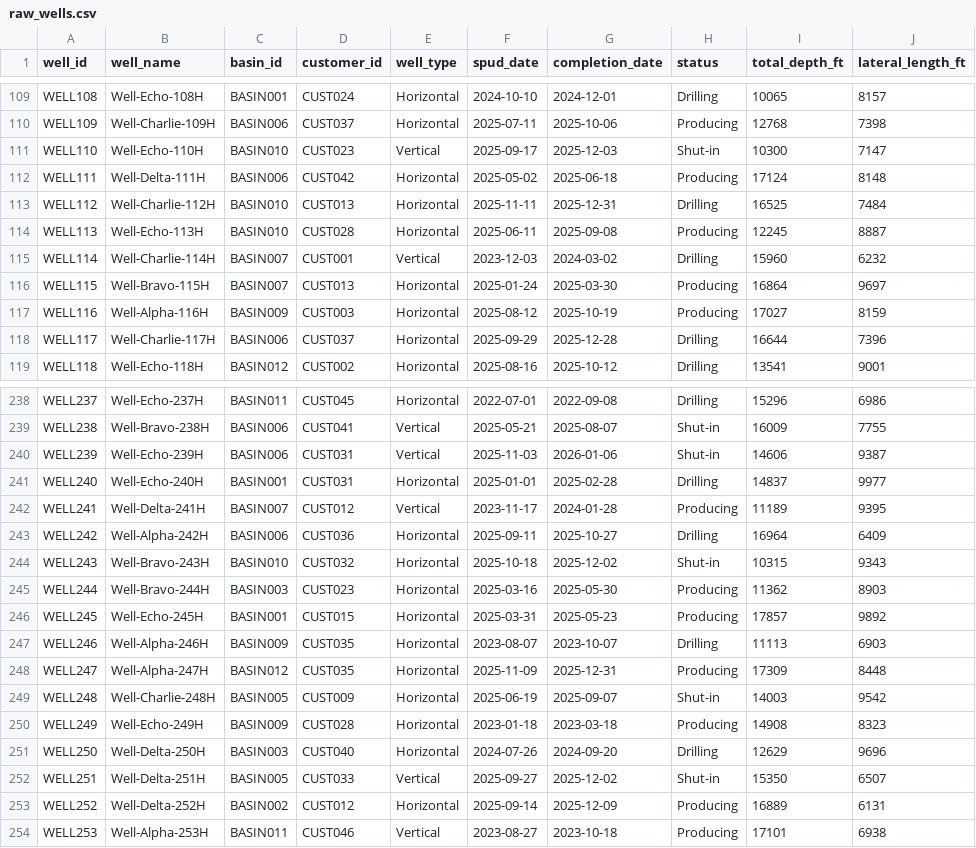
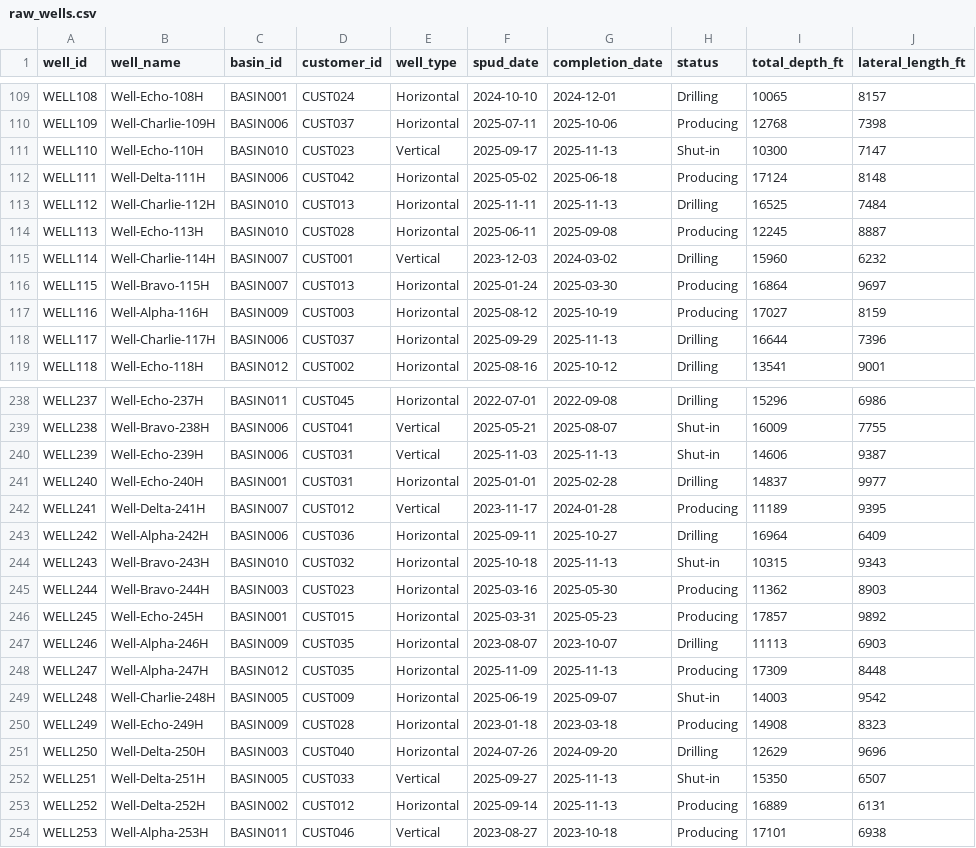
Before and after one commit to vincekdo10/oil-gas, a CSV file: seeds/raw_wells.csv, drawn as a sheet; only a part is shown, gaps mark what is left out; the diff covers the shown part only; the diff names each change by its address in the sheet, - before the commit and + after, or states it on an @@ line.

Commit message:
fixing dates

```diff
--- a/seeds/raw_wells.csv
+++ b/seeds/raw_wells.csv
-G111 (completion_date): 2025-12-03
+G111 (completion_date): 2025-11-13
-G113 (completion_date): 2025-12-31
+G113 (completion_date): 2025-11-13
-G118 (completion_date): 2025-12-28
+G118 (completion_date): 2025-11-13
-G240 (completion_date): 2026-01-06
+G240 (completion_date): 2025-11-13
-G244 (completion_date): 2025-12-02
+G244 (completion_date): 2025-11-13
-G248 (completion_date): 2025-12-31
+G248 (completion_date): 2025-11-13
-G252 (completion_date): 2025-12-02
+G252 (completion_date): 2025-11-13
-G253 (completion_date): 2025-12-09
+G253 (completion_date): 2025-11-13
```
Also changed, not shown: 41 edited cells elsewhere in this file, 1 other file.
